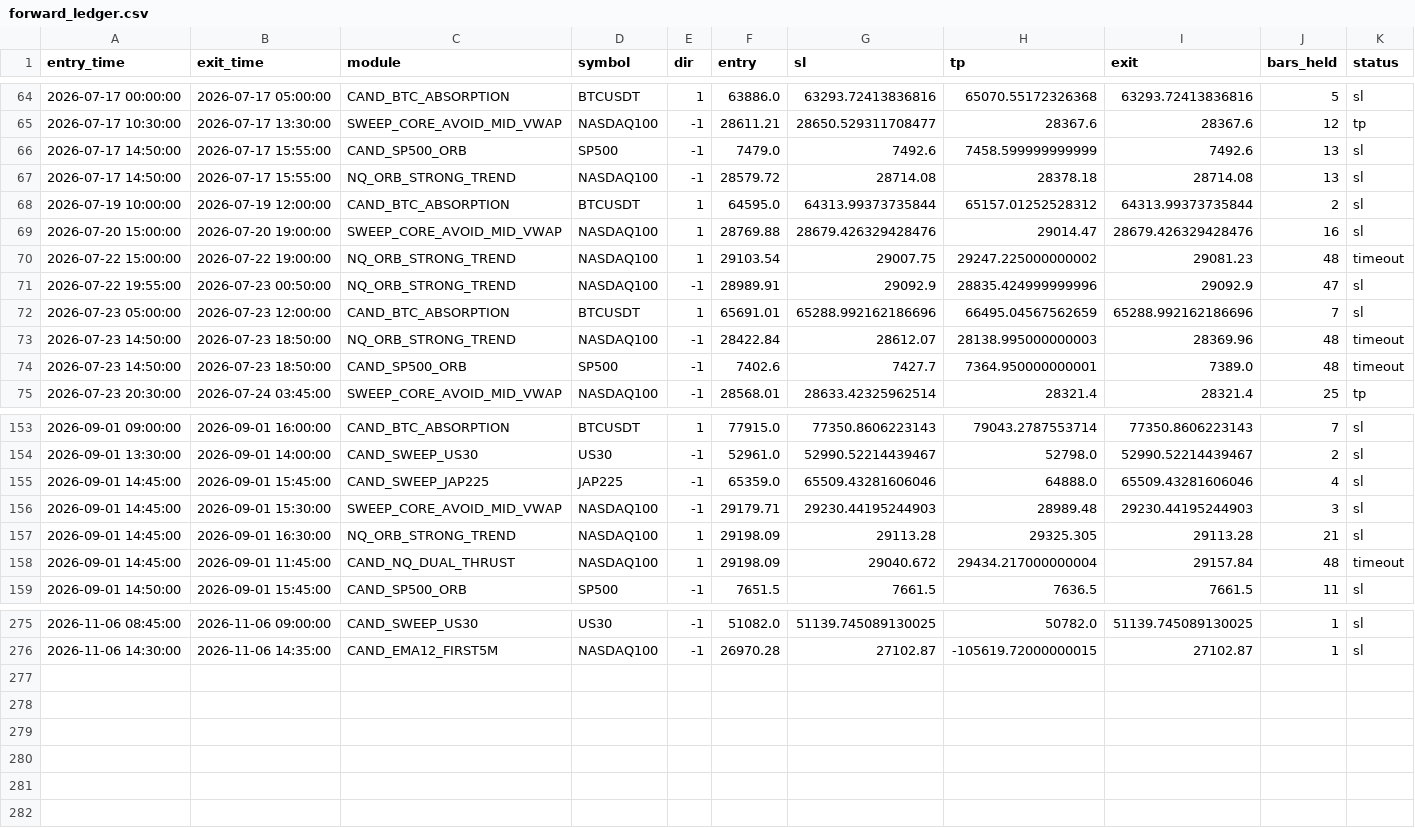
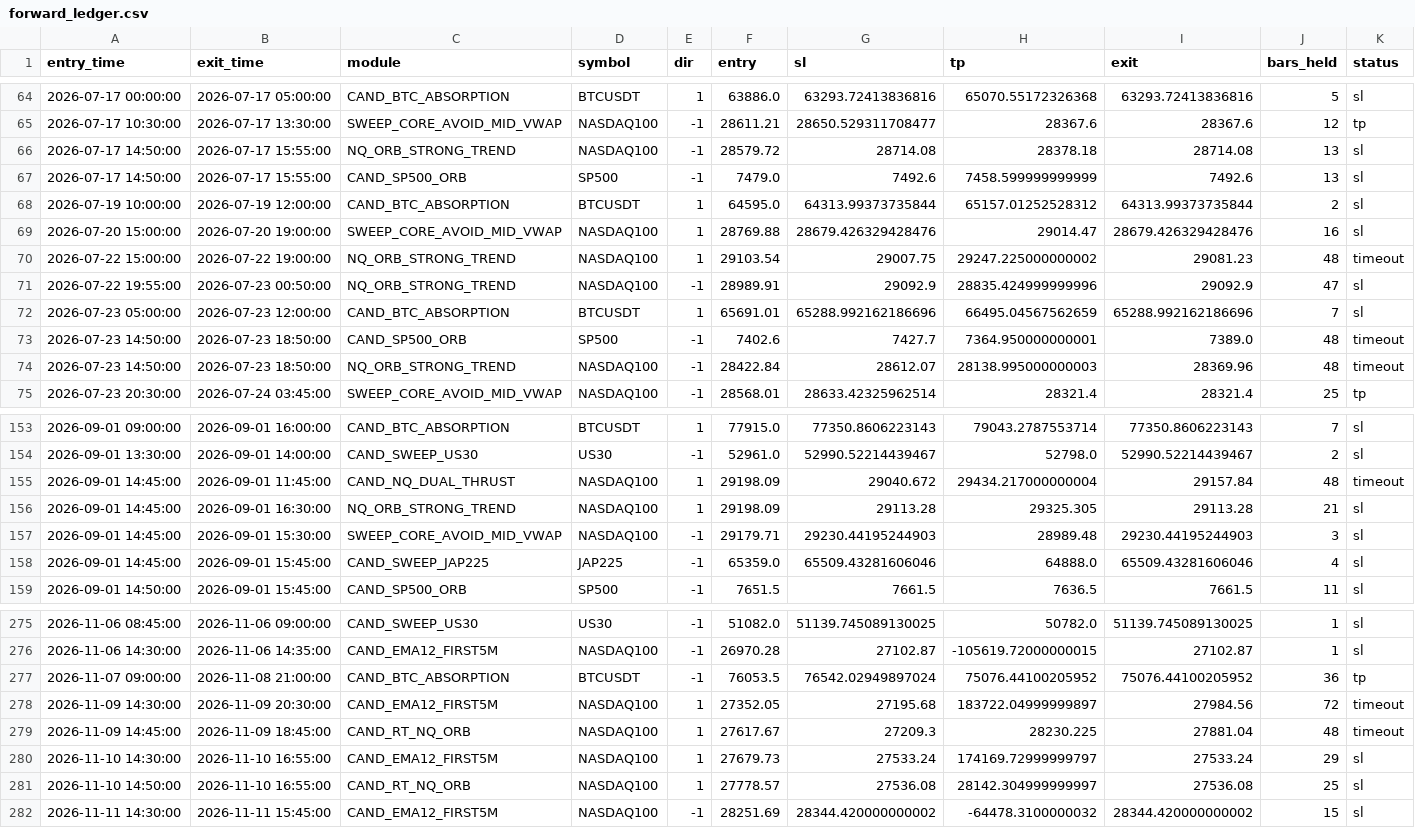
Before and after one commit to alplion890/borsa-signalbot, a CSV file: strategy-lab/outputs/intraday/forward_ea/published/forward_ledger.csv, drawn as a sheet; only a part is shown, gaps mark what is left out; rows hold the shown columns only; the diff covers the shown part only; the diff names each change by its address in the sheet, - before the commit and + after, or states it on an @@ line.

Commit message:
chore(forward_ledger): publish Maven ledger [skip ci]

```diff
--- a/strategy-lab/outputs/intraday/forward_ea/published/forward_ledger.csv
+++ b/strategy-lab/outputs/intraday/forward_ea/published/forward_ledger.csv
@@ row 67 moved to row 66: 2026-07-17 14:50:00 @@
@@ row 74 moved to row 73: 2026-07-23 14:50:00 @@
@@ row 158 moved to row 155: 2026-09-01 14:45:00 @@
@@ row 157 moved to row 156: 2026-09-01 14:45:00 @@
@@ row 156 moved to row 157: 2026-09-01 14:45:00 @@
+row 277: 2026-11-07 09:00:00 | 2026-11-08 21:00:00 | CAND_BTC_ABSORPTION | BTCUSDT | -1 | 76053.5 | 76542.02949897024 | 75076.44100205952 | 75076.44100205952 | 36 | tp
+row 278: 2026-11-09 14:30:00 | 2026-11-09 20:30:00 | CAND_EMA12_FIRST5M | NASDAQ100 | 1 | 27352.05 | 27195.68 | 183722.04999999897 | 27984.56 | 72 | timeout
+row 279: 2026-11-09 14:45:00 | 2026-11-09 18:45:00 | CAND_RT_NQ_ORB | NASDAQ100 | 1 | 27617.67 | 27209.3 | 28230.225 | 27881.04 | 48 | timeout
+row 280: 2026-11-10 14:30:00 | 2026-11-10 16:55:00 | CAND_EMA12_FIRST5M | NASDAQ100 | 1 | 27679.73 | 27533.24 | 174169.72999999797 | 27533.24 | 29 | sl
+row 281: 2026-11-10 14:50:00 | 2026-11-10 16:55:00 | CAND_RT_NQ_ORB | NASDAQ100 | 1 | 27778.57 | 27536.08 | 28142.304999999997 | 27536.08 | 25 | sl
+row 282: 2026-11-11 14:30:00 | 2026-11-11 15:45:00 | CAND_EMA12_FIRST5M | NASDAQ100 | -1 | 28251.69 | 28344.420000000002 | -64478.3100000032 | 28344.420000000002 | 15 | sl
```
Also changed, not shown: 3 moved rows elsewhere in this file.
